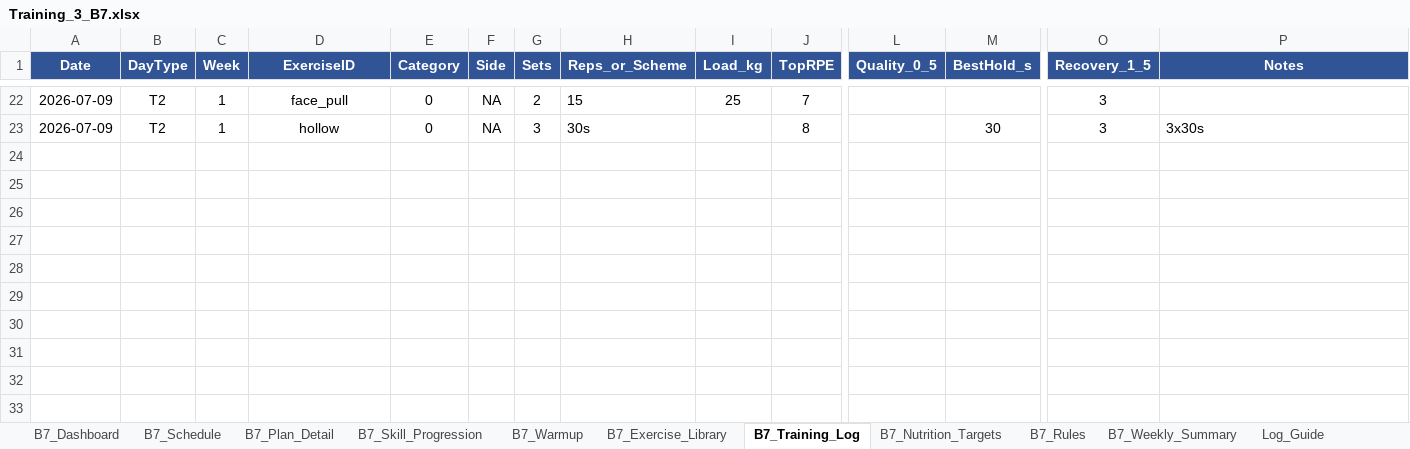
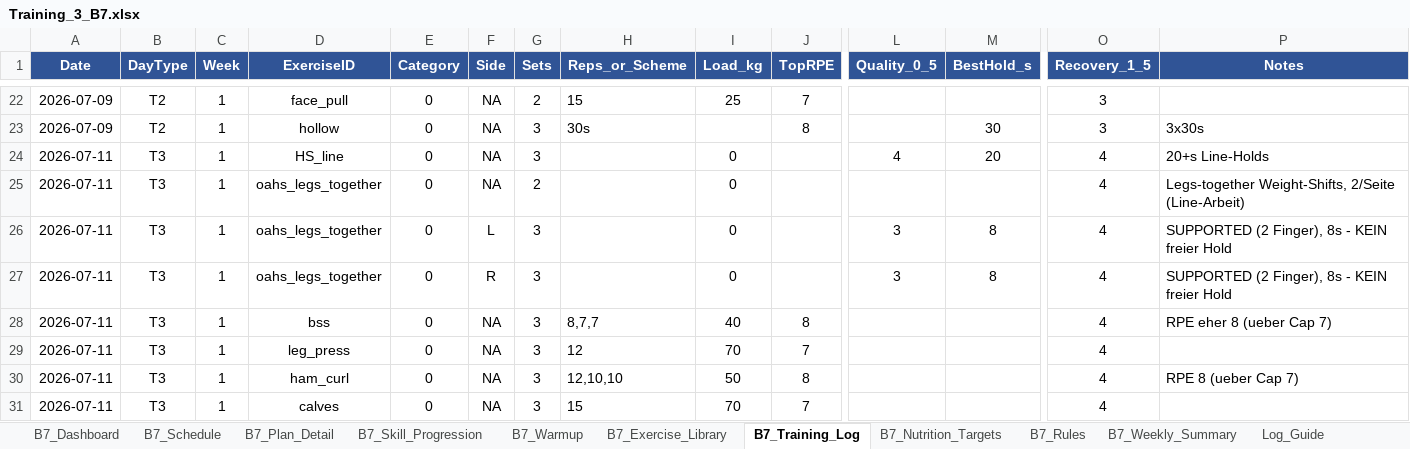
Before and after one commit to danielbellwinkel-source/My-Test-repository, an Excel workbook: Training_3_B7.xlsx, sheet B7_Training_Log, drawn as a sheet; only a part is shown, gaps mark what is left out; values as stored, in another font and other column widths than the file's, no borders; conditional formats not drawn; rows hold the shown columns only; the diff names each change by its address in the sheet, - before the commit and + after, or states it on an @@ line.

```diff
--- a/Training_3_B7.xlsx (sheet B7_Training_Log)
+++ b/Training_3_B7.xlsx (sheet B7_Training_Log)
+row 24: 2026-07-11 | T3 | 1 | HS_line | 0 | NA | 3 |  | 0 |  | 4 | 20 | 4 | 20+s Line-Holds
+row 25: 2026-07-11 | T3 | 1 | oahs_legs_together | 0 | NA | 2 |  | 0 |  |  |  | 4 | Legs-together Weight-Shifts, 2/Seite (Line-Arbeit)
+row 26: 2026-07-11 | T3 | 1 | oahs_legs_together | 0 | L | 3 |  | 0 |  | 3 | 8 | 4 | SUPPORTED (2 Finger), 8s - KEIN freier Hold
+row 27: 2026-07-11 | T3 | 1 | oahs_legs_together | 0 | R | 3 |  | 0 |  | 3 | 8 | 4 | SUPPORTED (2 Finger), 8s - KEIN freier Hold
+row 28: 2026-07-11 | T3 | 1 | bss | 0 | NA | 3 | 8,7,7 | 40 | 8 |  |  | 4 | RPE eher 8 (ueber Cap 7)
+row 29: 2026-07-11 | T3 | 1 | leg_press | 0 | NA | 3 | 12 | 70 | 7 |  |  | 4
+row 30: 2026-07-11 | T3 | 1 | ham_curl | 0 | NA | 3 | 12,10,10 | 50 | 8 |  |  | 4 | RPE 8 (ueber Cap 7)
+row 31: 2026-07-11 | T3 | 1 | calves | 0 | NA | 3 | 15 | 70 | 7 |  |  | 4
```
Also changed, not shown: 1 other file.
